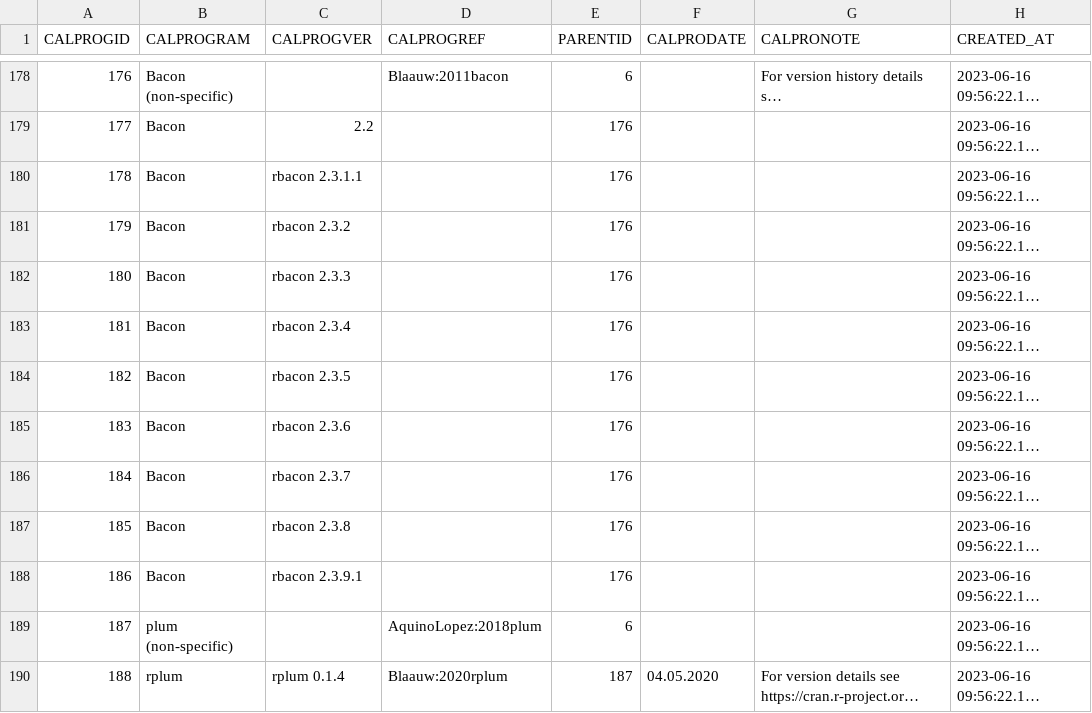
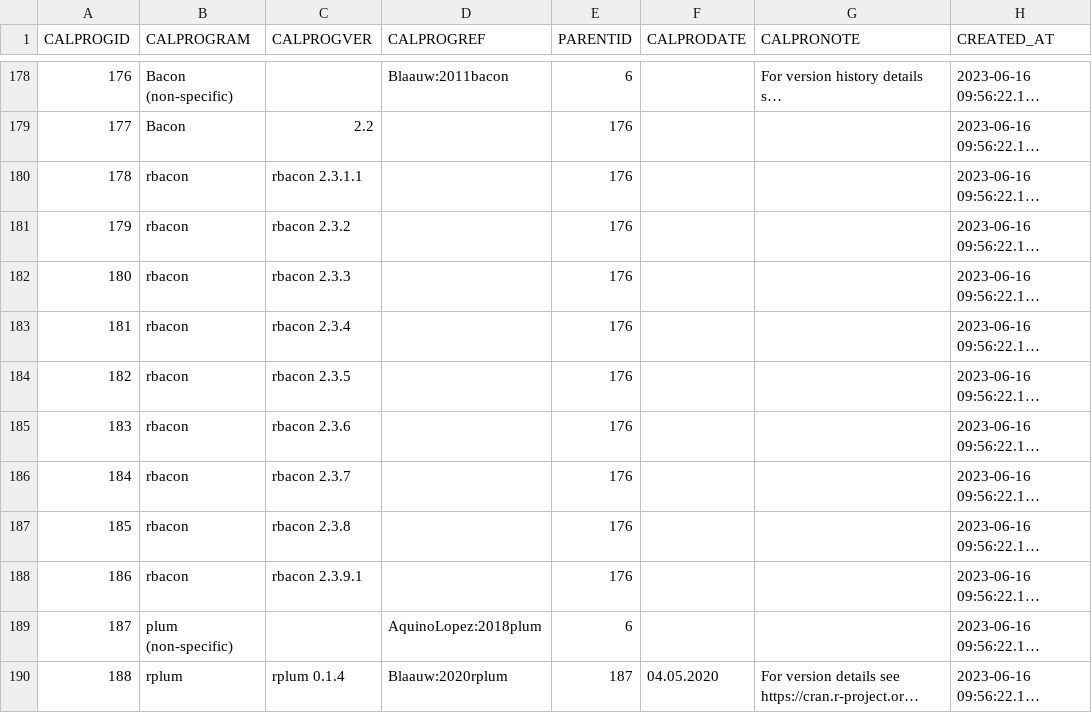
Before and after one commit to octopus-db/documentation, a CSV file: docs/source/storage/_c14_calprogram_202306161515.csv, drawn as a sheet; only a part is shown, gaps mark what is left out; long unchanged cells end in …; the diff names each change by its address in the sheet, - before the commit and + after, or states it on an @@ line.

Commit message:
...

```diff
--- a/docs/source/storage/_c14_calprogram_202306161515.csv
+++ b/docs/source/storage/_c14_calprogram_202306161515.csv
-B180:B188 (CALPROGRAM): Bacon
+B180:B188 (CALPROGRAM): rbacon
```
